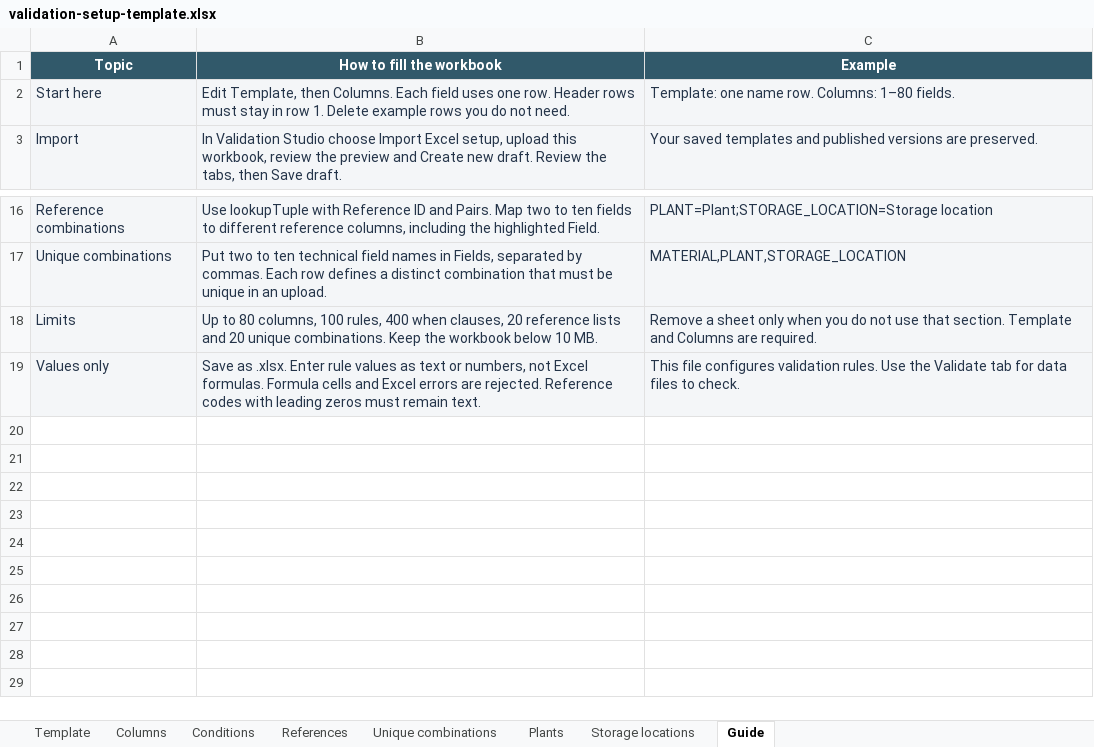
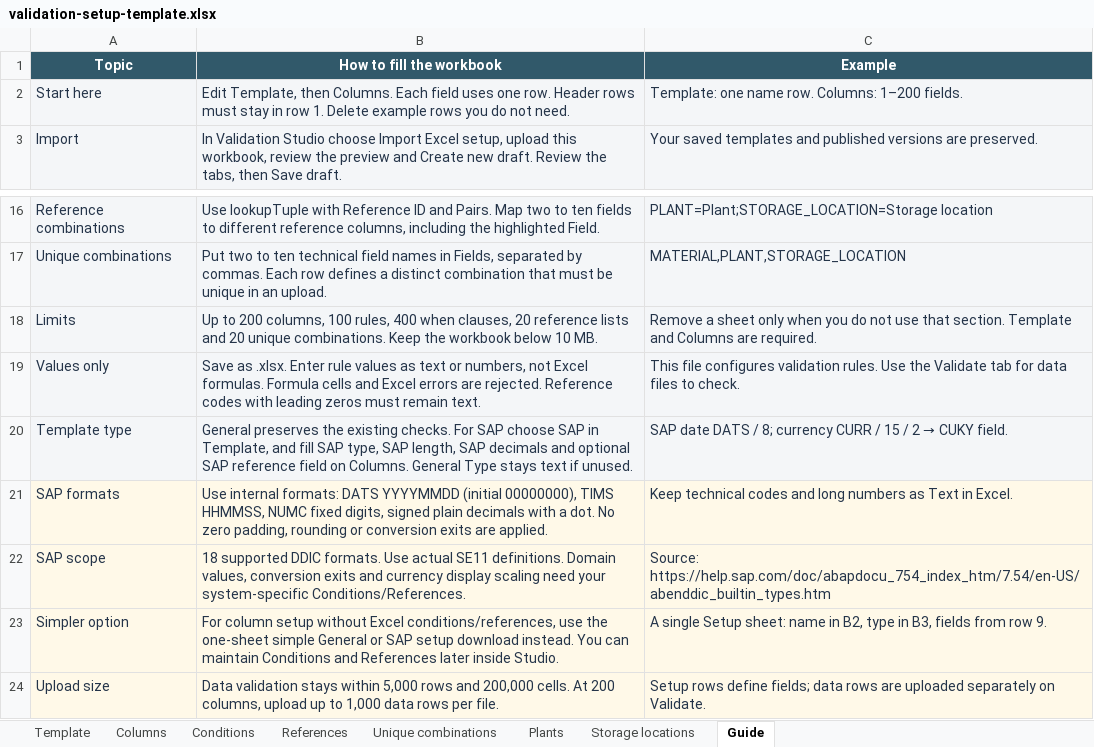
Before and after one commit to losthaidid/mm-tracker, an Excel workbook: validation-setup-template.xlsx, sheet Guide, drawn as a sheet; only a part is shown, gaps mark what is left out; values as stored, in another font and other column widths than the file's, no borders; the diff names each change by its address in the sheet, - before the commit and + after, or states it on an @@ line.

Commit message:
Simplify validation setup and add SAP formats with 200 columns (#101)
* Add simple General and SAP validation setup with 200 columns

* Keep 200-column editor field lists scrollable

* Reject unsupported SAP type names in imported definitions

```diff
--- a/validation-setup-template.xlsx (sheet Guide)
+++ b/validation-setup-template.xlsx (sheet Guide)
-C2 (Example): …row. Columns: 1–80 fields.
+C2 (Example): …row. Columns: 1–200 fields.
-B18 (How to fill the workbook): Up to 80 columns, 100…
+B18 (How to fill the workbook): Up to 200 columns, 100…
+row 20: Template type | General preserves the existing checks. For SAP choose SAP in Template, and fill SAP type, SAP length, SAP decimals and optional SAP reference field on Columns. General Type stays text if unused. | SAP date DATS / 8; currency CURR / 15 / 2 → CUKY field.
+row 21: SAP formats | Use internal formats: DATS YYYYMMDD (initial 00000000), TIMS HHMMSS, NUMC fixed digits, signed plain decimals with a dot. No zero padding, rounding or conversion exits are applied. | Keep technical codes and long numbers as Text in Excel.
+row 22: SAP scope | 18 supported DDIC formats. Use actual SE11 definitions. Domain values, conversion exits and currency display scaling need your system-specific Conditions/References. | Source: https://help.sap.com/doc/abapdocu_754_index_htm/7.54/en-US/abenddic_builtin_types.htm
+row 23: Simpler option | For column setup without Excel conditions/references, use the one-sheet simple General or SAP setup download instead. You can maintain Conditions and References later inside Studio. | A single Setup sheet: name in B2, type in B3, fields from row 9.
+row 24: Upload size | Data validation stays within 5,000 rows and 200,000 cells. At 200 columns, upload up to 1,000 data rows per file. | Setup rows define fields; data rows are uploaded separately on Validate.
```
Also changed, not shown: sheet Columns, sheet Template, 14 other files.
